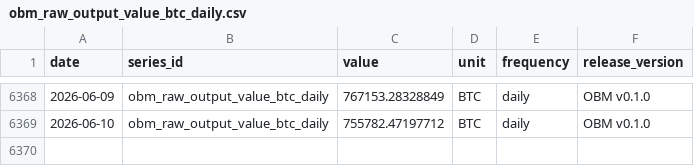
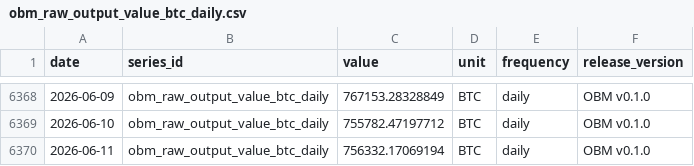
Before and after one commit to diegorllanos/open-bitcoin-metrics, a CSV file: metrics/obm_raw_output_value_btc_daily/obm_raw_output_value_btc_daily.csv, drawn as a sheet; only a part is shown, gaps mark what is left out; the diff names each change by its address in the sheet, - before the commit and + after, or states it on an @@ line.

```diff
--- a/metrics/obm_raw_output_value_btc_daily/obm_raw_output_value_btc_daily.csv
+++ b/metrics/obm_raw_output_value_btc_daily/obm_raw_output_value_btc_daily.csv
+row 6370: 2026-06-11 | obm_raw_output_value_btc_daily | 756332.17069194 | BTC | daily | OBM v0.1.0
```
Also changed, not shown: metrics/obm_cdd_per_supply_days_daily/obm_cdd_per_supply_days_daily.csv, metrics/obm_fee_share_revenue_ratio_daily/obm_fee_share_revenue_ratio_daily.csv, 33 other files.
